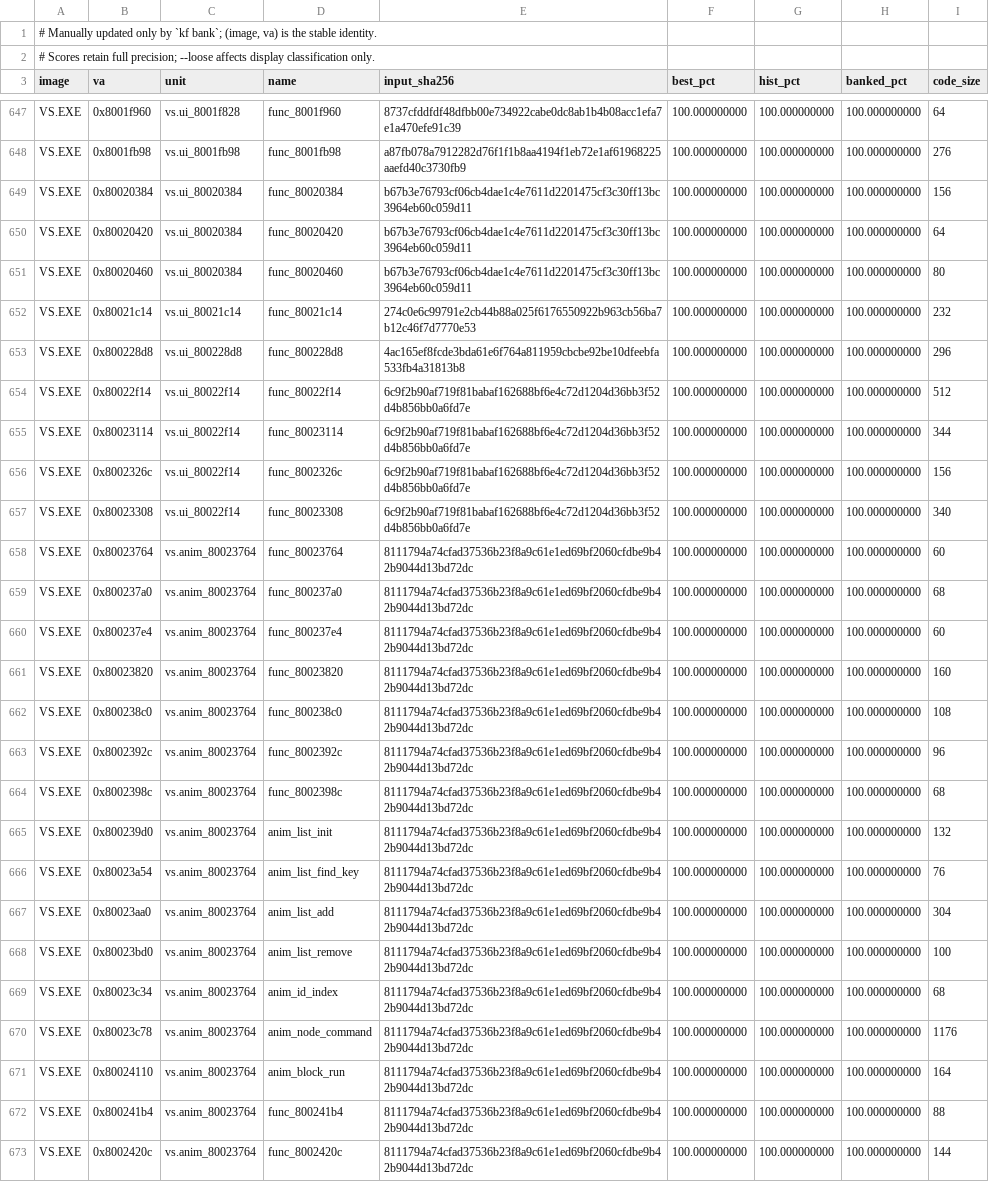
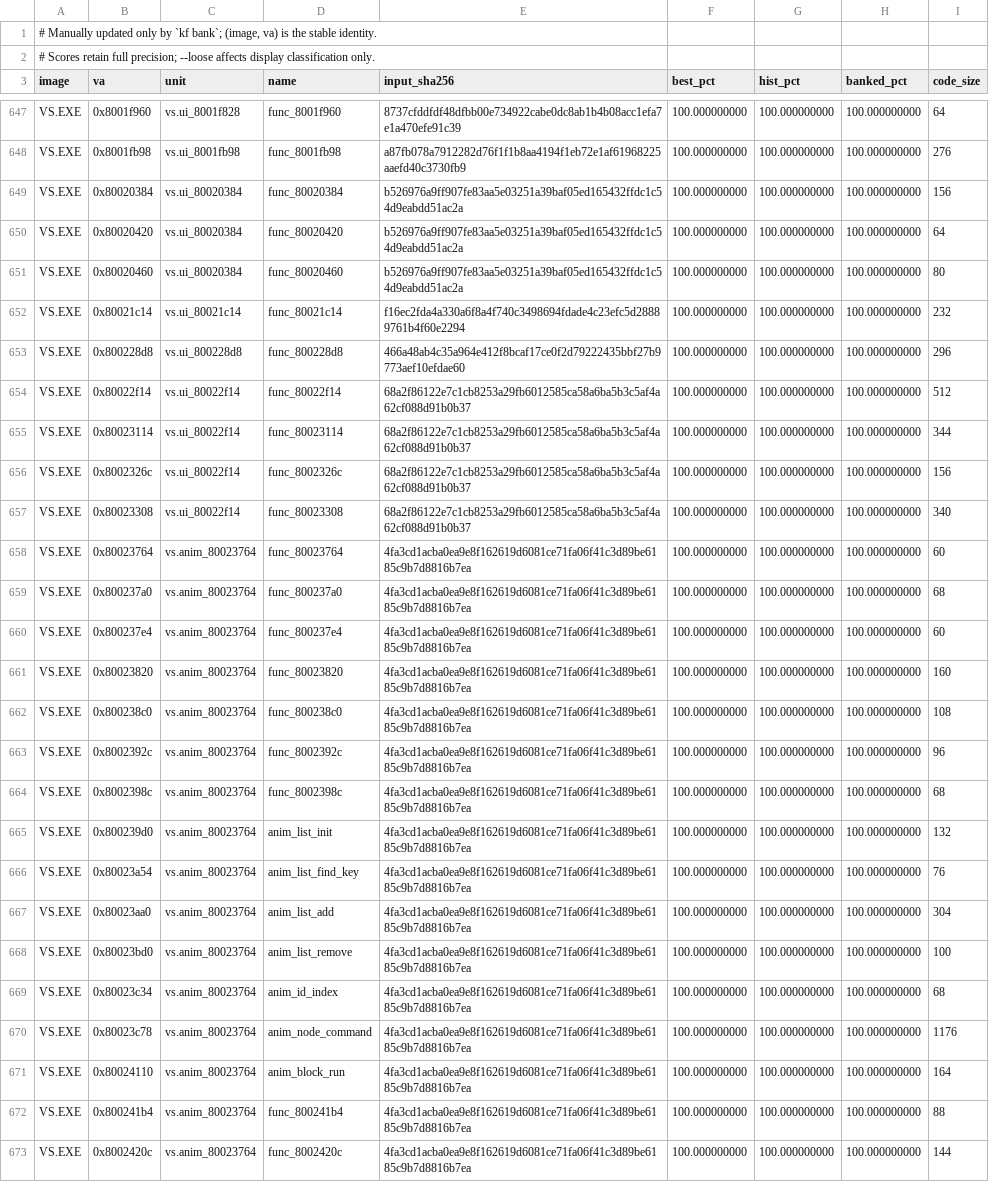
Before and after one commit to Voicedrew11/shadow-tower-decomp, a TSV file: config/match_baseline.tsv, drawn as a sheet; only a part is shown, gaps mark what is left out; the diff covers the shown part only; the diff names each change by its address in the sheet, - before the commit and + after, or states it on an @@ line.

```diff
--- a/config/match_baseline.tsv
+++ b/config/match_baseline.tsv
-E649:E651 (input_sha256): b67b3e76793cf06cb4dae1c4e7611d2201475cf3c30ff13bc3964eb60c059d11
+E649:E651 (input_sha256): b526976a9ff907fe83aa5e03251a39baf05ed165432ffdc1c54d9eabdd51ac2a
-E652 (input_sha256): 274c0e6c99791e2cb44b88a025f6176550922b963cb56ba7b12c46f7d7770e53
+E652 (input_sha256): f16ec2fda4a330a6f8a4f740c3498694fdade4c23efc5d28889761b4f60e2294
-E653 (input_sha256): 4ac165ef8fcde3bda61e6f764a811959cbcbe92be10dfeebfa533fb4a31813b8
+E653 (input_sha256): 466a48ab4c35a964e412f8bcaf17ce0f2d79222435bbf27b9773aef10efdae60
-E654:E657 (input_sha256): 6c9f2b90af719f81babaf162688bf6e4c72d1204d36bb3f52d4b856bb0a6fd7e
+E654:E657 (input_sha256): 68a2f86122e7c1cb8253a29fb6012585ca58a6ba5b3c5af4a62cf088d91b0b37
-E658:E673 (input_sha256): 8111794a74cfad37536b23f8a9c61e1ed69bf2060cfdbe9b42b9044d13bd72dc
+E658:E673 (input_sha256): 4fa3cd1acba0ea9e8f162619d6081ce71fa06f41c3d89be6185c9b7d8816b7ea
```
Also changed, not shown: 1 added row and 115 edited cells elsewhere in this file, 1 other file.
